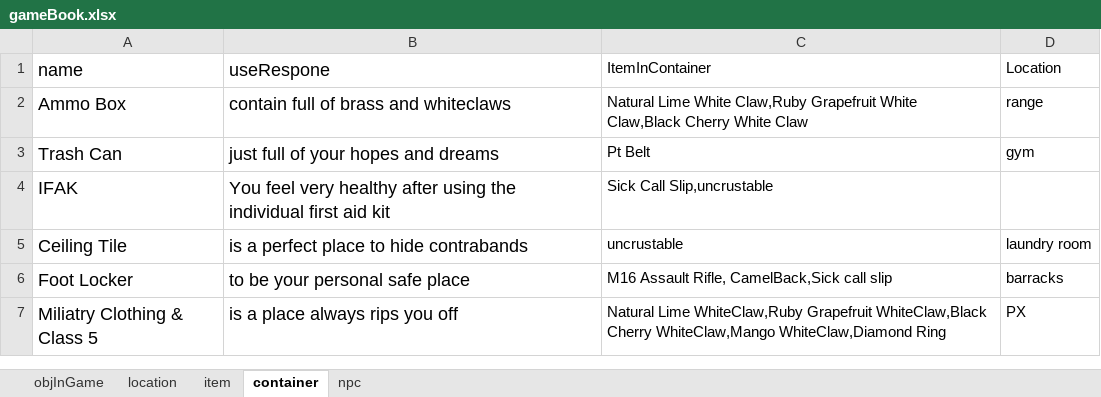
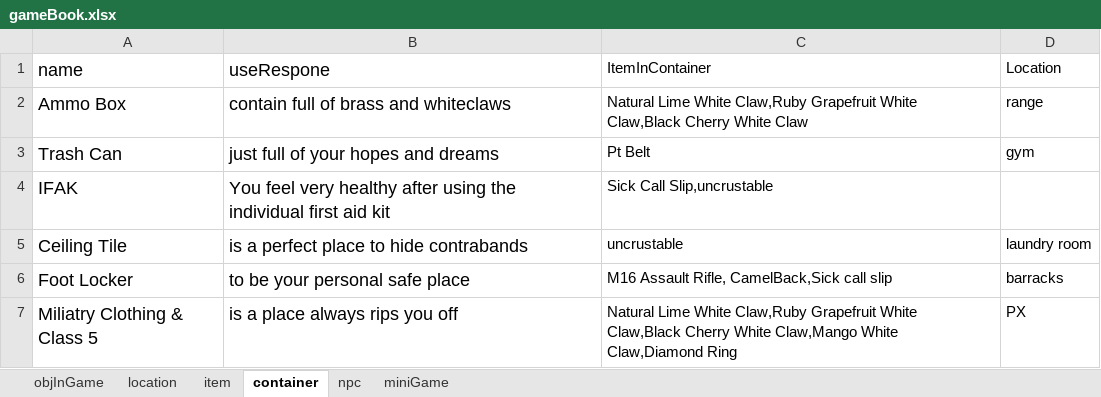
Before and after one commit to hzhang23/LoversQuest, an Excel workbook: resources/gameBook.xlsx, sheet container, drawn as a sheet; values as stored, in another font and other column widths than the file's, no borders; the diff names each change by its address in the sheet, - before the commit and + after, or states it on an @@ line.

```diff
--- a/resources/gameBook.xlsx (sheet container)
+++ b/resources/gameBook.xlsx (sheet container)
+sheet tab: miniGame
-C7 (ItemInContainer): Natural Lime WhiteClaw,Ruby Grapefruit WhiteClaw,Black Cherry WhiteClaw,Mango WhiteClaw,Diamond Ring
+C7 (ItemInContainer): Natural Lime White Claw,Ruby Grapefruit White Claw,Black Cherry White Claw,Mango White Claw,Diamond Ring
```
Also changed, not shown: sheet item, sheet objInGame, sheet npc, 23 other files.
